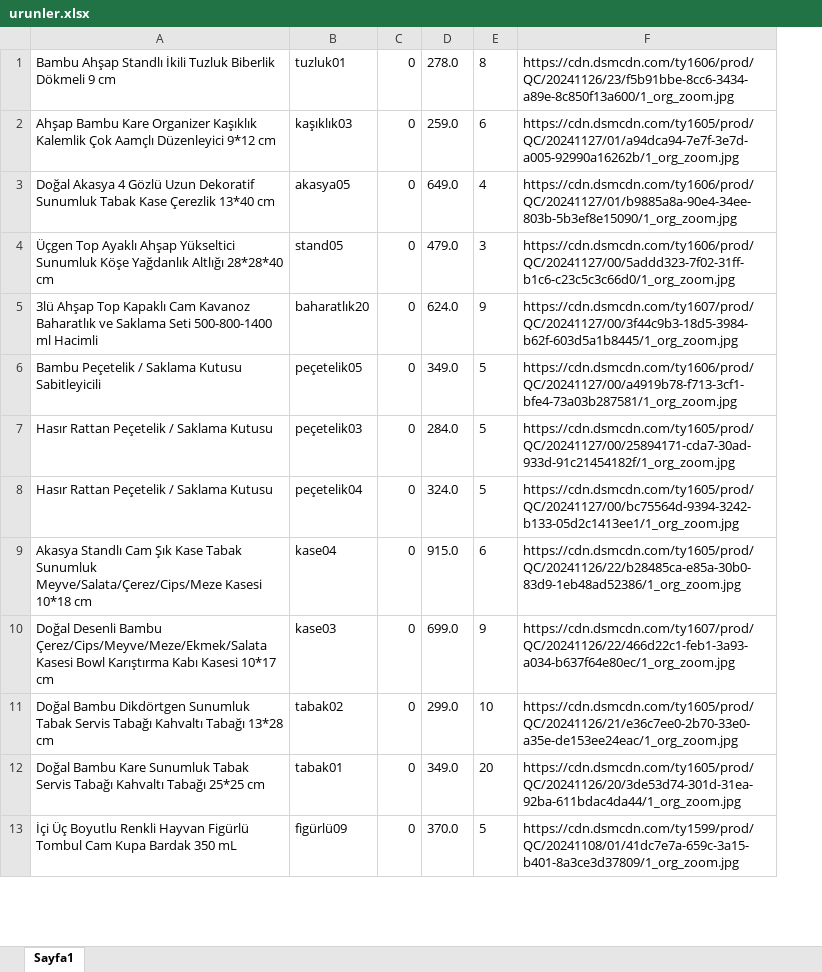
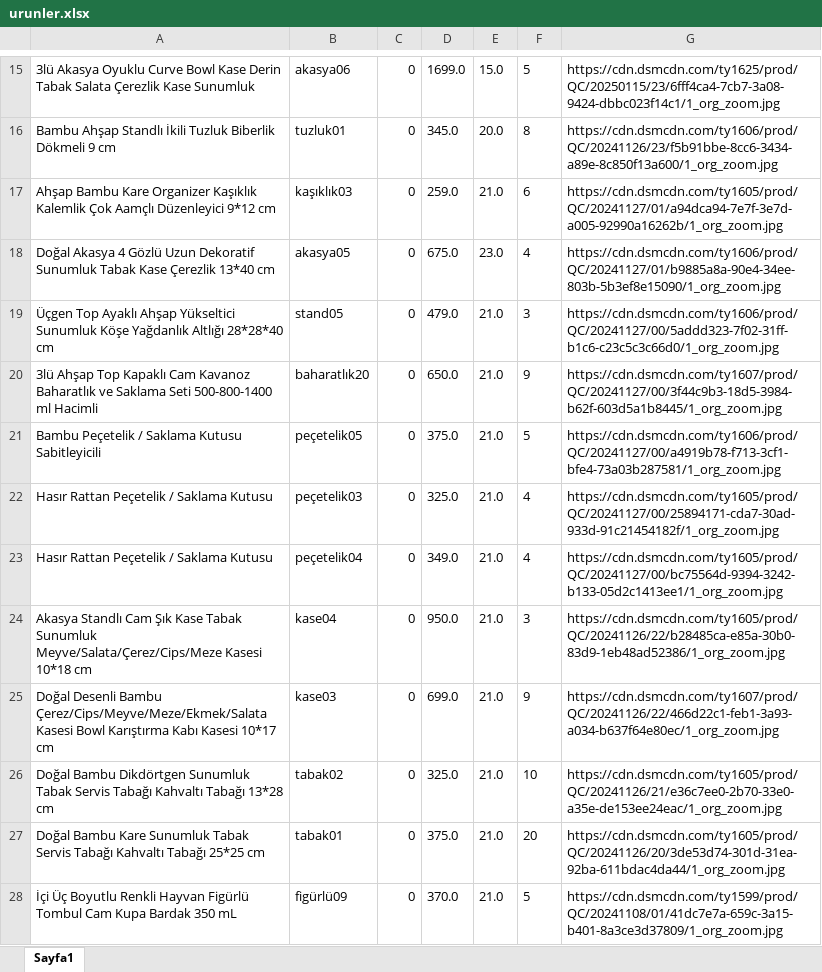
Before and after one commit to MertalpTasdelen/yeninesilevim, an Excel workbook: urunler.xlsx, sheet Sayfa1, drawn as a sheet; only a part is shown, gaps mark what is left out; values as stored, in another font and other column widths than the file's, no borders; addresses are those after the commit; the diff covers the shown part only; the diff names each change by its address in the sheet, - before the commit and + after, or states it on an @@ line.

```diff
--- a/urunler.xlsx (sheet Sayfa1)
+++ b/urunler.xlsx (sheet Sayfa1)
+column E, rows 16-28: 20.0 | 21.0 | 23.0 | 21.0 | 21.0 | 21.0 | 21.0 | 21.0 | 21.0 | 21.0 | 21.0 | 21.0 | 21.0
+row 15: 3lü Akasya Oyuklu Curve Bowl Kase Derin Tabak Salata Çerezlik Kase Sunumluk | akasya06 | 0 | 1699.0 | 15.0 | 5 | https://cdn.dsmcdn.com/ty1625/prod/QC/20250115/23/6fff4ca4-7cb7-3a08-9424-dbbc023f14c1/1_org_zoom.jpg
-D16: 278.0
+D16: 345.0
-D18: 649.0
+D18: 675.0
-D20: 624.0
+D20: 650.0
-D21: 349.0
+D21: 375.0
-D22: 284.0
+D22: 325.0
-F22:F23: 5
+F22:F23: 4
-D23: 324.0
+D23: 349.0
-D24: 915.0
+D24: 950.0
-F24: 6
+F24: 3
-D26: 299.0
+D26: 325.0
-D27: 349.0
+D27: 375.0
```
Also changed, not shown: 17 added rows, 7 removed rows and 122 edited cells elsewhere in this sheet, 10 other files.
